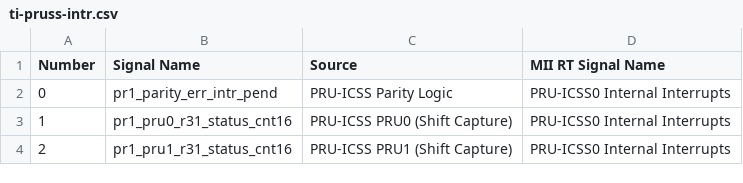
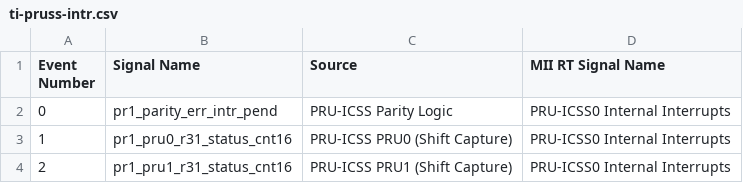
Before and after one commit to jmacd/supruglue, a CSV file: arch/ti-pruss-intr.csv, drawn as a sheet; only a part is shown.

```diff
--- a/arch/ti-pruss-intr.csv
+++ b/arch/ti-pruss-intr.csv
@@ -1,2 +1,2 @@
-Number,Signal Name,Source,MII RT Signal Name
+Event Number,Signal Name,Source,MII RT Signal Name
 0,pr1_parity_err_intr_pend,PRU-ICSS Parity Logic,PRU-ICSS0 Internal Interrupts
```
Also changed, not shown: 27 other files.
